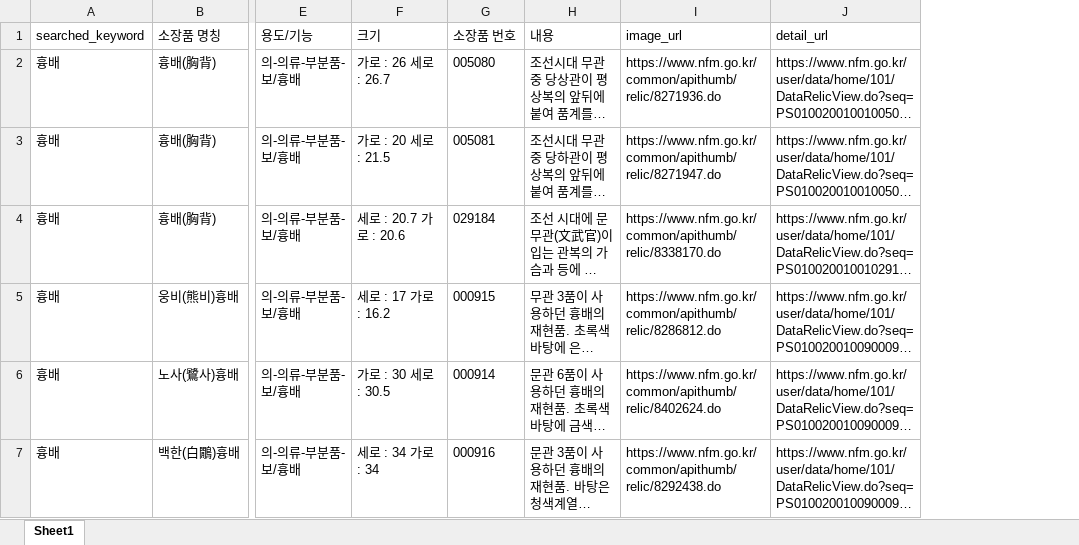
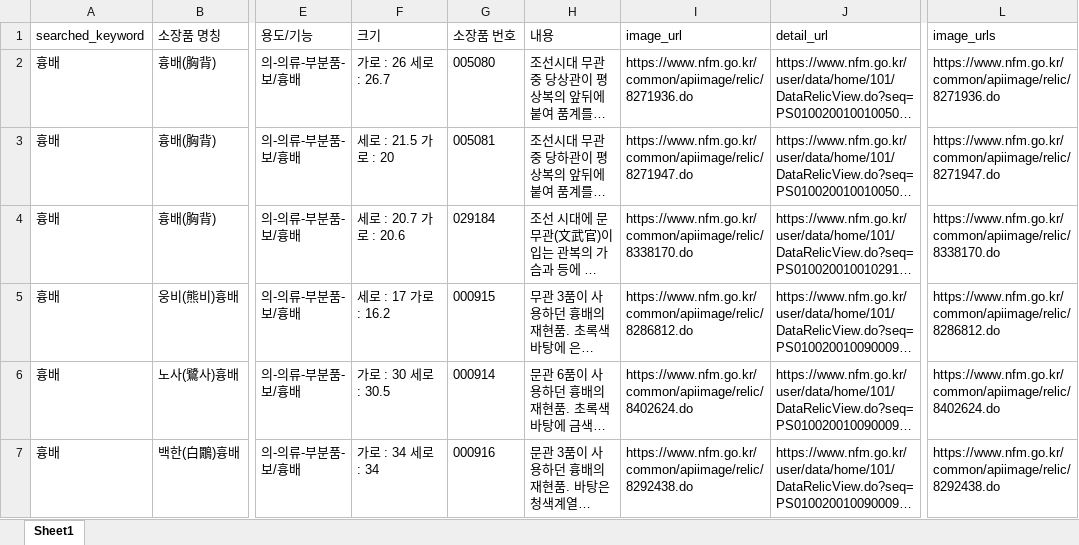
Before and after one commit to Yunu-Jeon/DH-Hyungbae, an Excel workbook: data/nfm_hyungbae.xlsx, sheet Sheet1, drawn as a sheet; only a part is shown, gaps mark what is left out; long unchanged cells end in …; values as stored, in another font and other column widths than the file's, no borders; the diff covers the shown part only; the diff names each change by its address in the sheet, - before the commit and + after, or states it on an @@ line.

```diff
--- a/data/nfm_hyungbae.xlsx (sheet Sheet1)
+++ b/data/nfm_hyungbae.xlsx (sheet Sheet1)
+column L (image_urls), rows 2-7: https://www.nfm.go.kr/common/apiimage/relic/8271936.do | https://www.nfm.go.kr/common/apiimage/relic/8271947.do | https://www.nfm.go.kr/common/apiimage/relic/8338170.do | https://www.nfm.go.kr/common/apiimage/relic/8286812.do | https://www.nfm.go.kr/common/apiimage/relic/8402624.do | https://www.nfm.go.kr/common/apiimage/relic/8292438.do
-I2 (image_url): https://www.nfm.go.kr/common/apithumb/relic/8271936.do
+I2 (image_url): https://www.nfm.go.kr/common/apiimage/relic/8271936.do
-F3 (크기): 가로 : 20 세로 : 21.5
+F3 (크기): 세로 : 21.5 가로 : 20
-I3 (image_url): https://www.nfm.go.kr/common/apithumb/relic/8271947.do
+I3 (image_url): https://www.nfm.go.kr/common/apiimage/relic/8271947.do
-I4 (image_url): https://www.nfm.go.kr/common/apithumb/relic/8338170.do
+I4 (image_url): https://www.nfm.go.kr/common/apiimage/relic/8338170.do
-I5 (image_url): https://www.nfm.go.kr/common/apithumb/relic/8286812.do
+I5 (image_url): https://www.nfm.go.kr/common/apiimage/relic/8286812.do
-I6 (image_url): https://www.nfm.go.kr/common/apithumb/relic/8402624.do
+I6 (image_url): https://www.nfm.go.kr/common/apiimage/relic/8402624.do
-F7 (크기): 세로 : 34 가로 : 34
+F7 (크기): 가로 : 34 세로 : 34
-I7 (image_url): https://www.nfm.go.kr/common/apithumb/relic/8292438.do
+I7 (image_url): https://www.nfm.go.kr/common/apiimage/relic/8292438.do
```
Also changed, not shown: 26 edited cells elsewhere in this sheet, data/nfm_dallyeong.xlsx, data/nfm_merge.xlsx, 9 other files.
